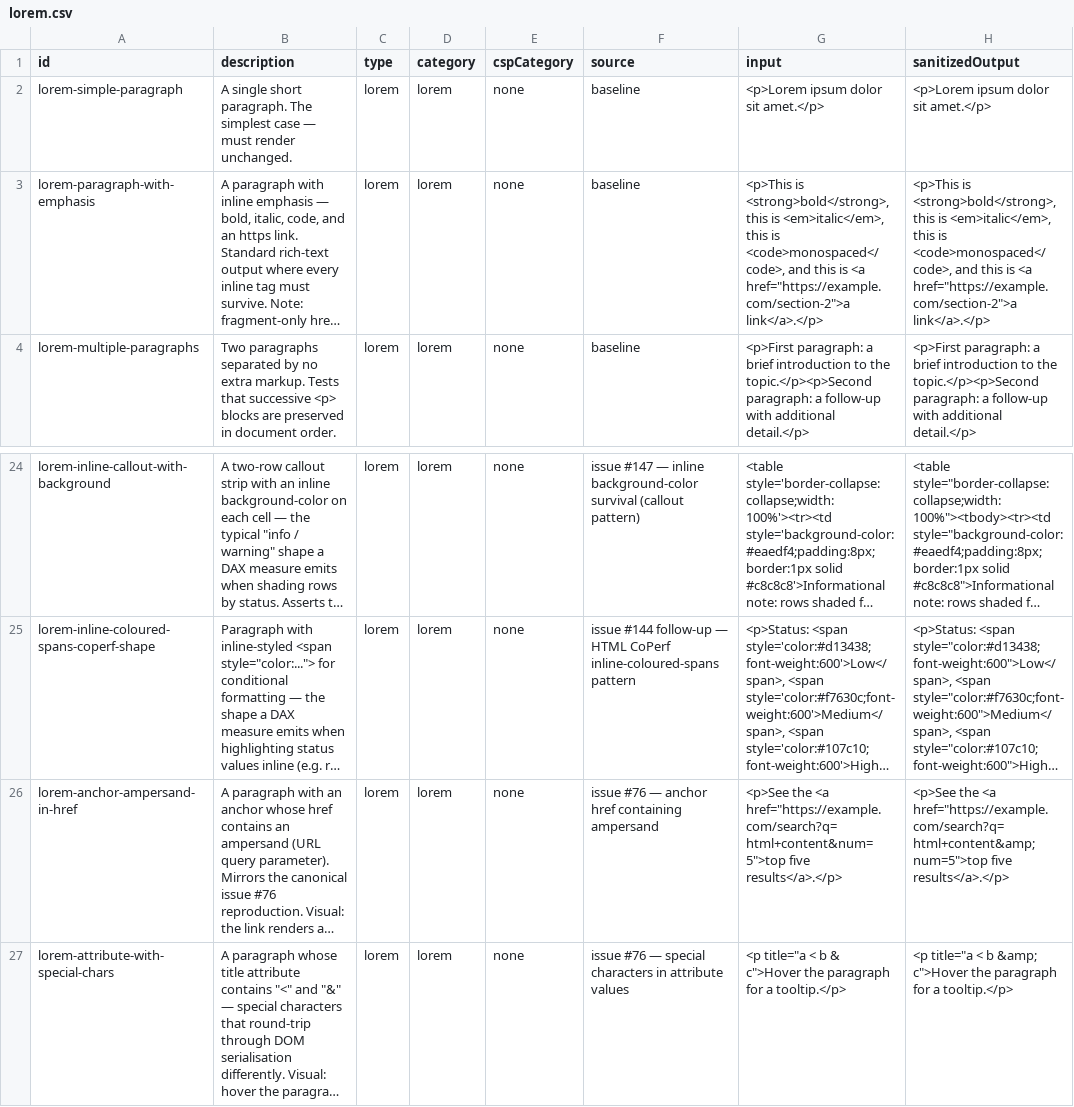
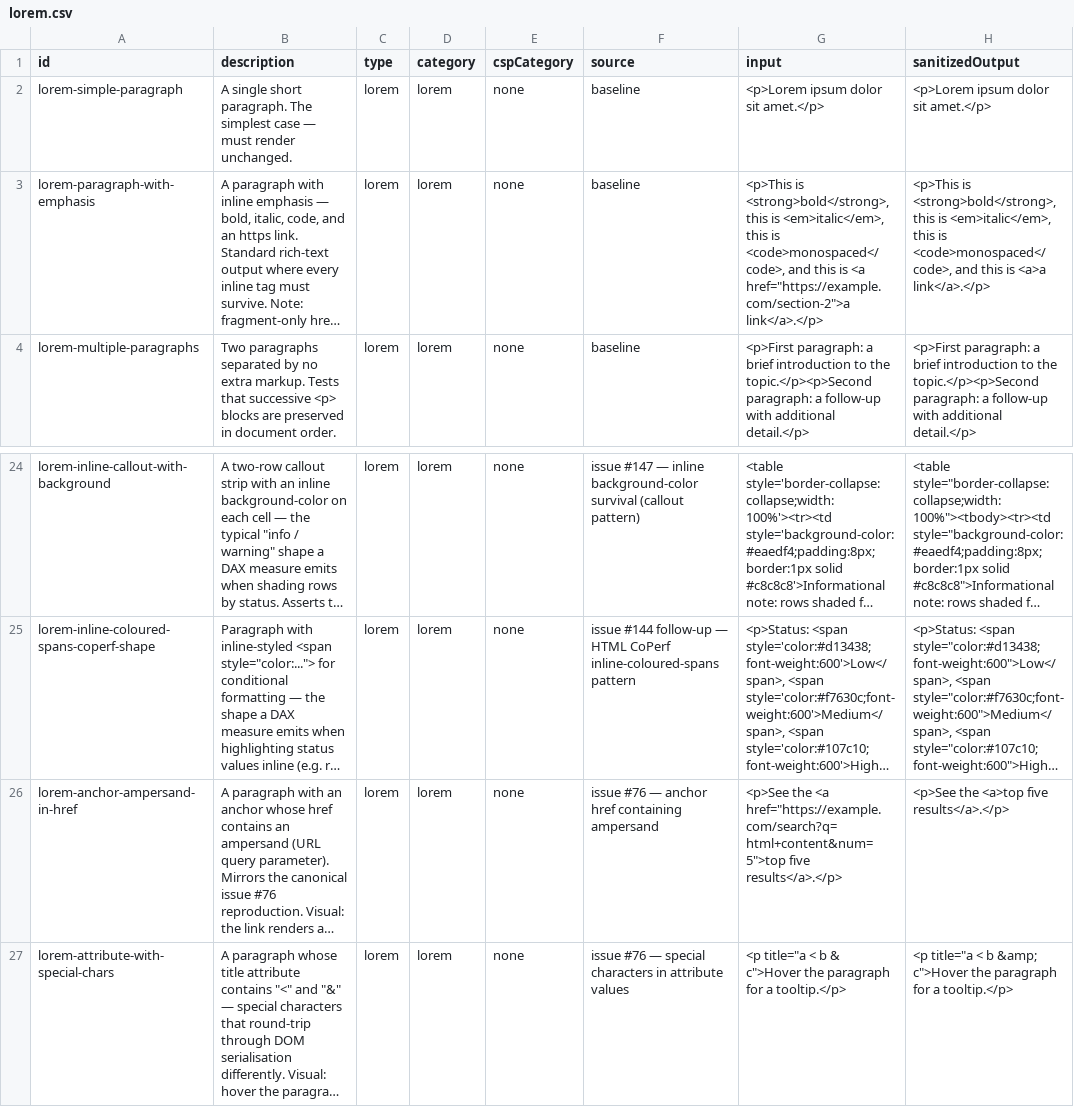
Before and after one commit to dm-p/powerbi-visuals-html-content, a CSV file: test-uat/lorem.csv, drawn as a sheet; only a part is shown, gaps mark what is left out; long unchanged cells end in …; the diff names each change by its address in the sheet, - before the commit and + after, or states it on an @@ line.

```diff
--- a/test-uat/lorem.csv
+++ b/test-uat/lorem.csv
-H3 (sanitizedOutput): …this is <a href="https://example.com/section-2">a link</a>.</p>
+H3 (sanitizedOutput): …this is <a>a link</a>.</p>
-H26 (sanitizedOutput): <p>See the <a href="https://example.com/search?q=html+content&amp;num=5">top five results</a>.</p>
+H26 (sanitizedOutput): <p>See the <a>top five results</a>.</p>
```
Also changed, not shown: test-uat/corpus.csv, 10 other files.
